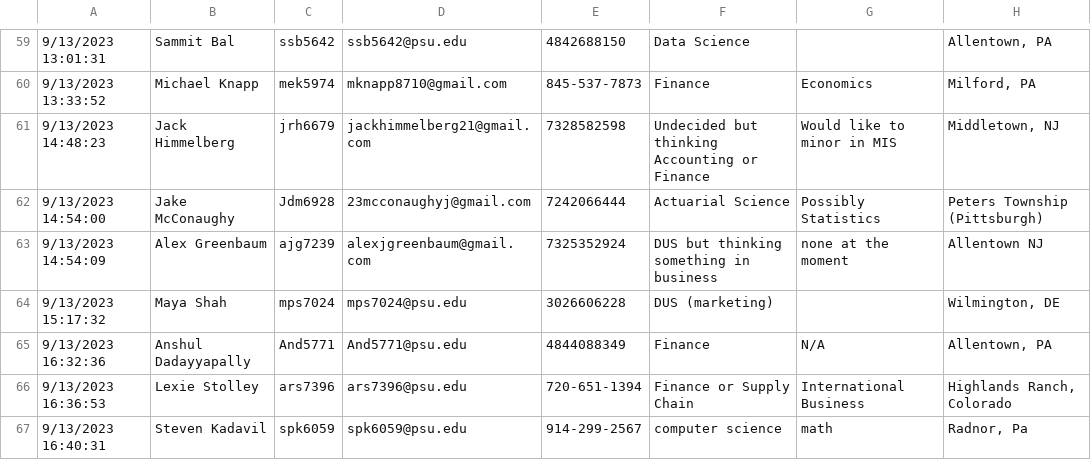
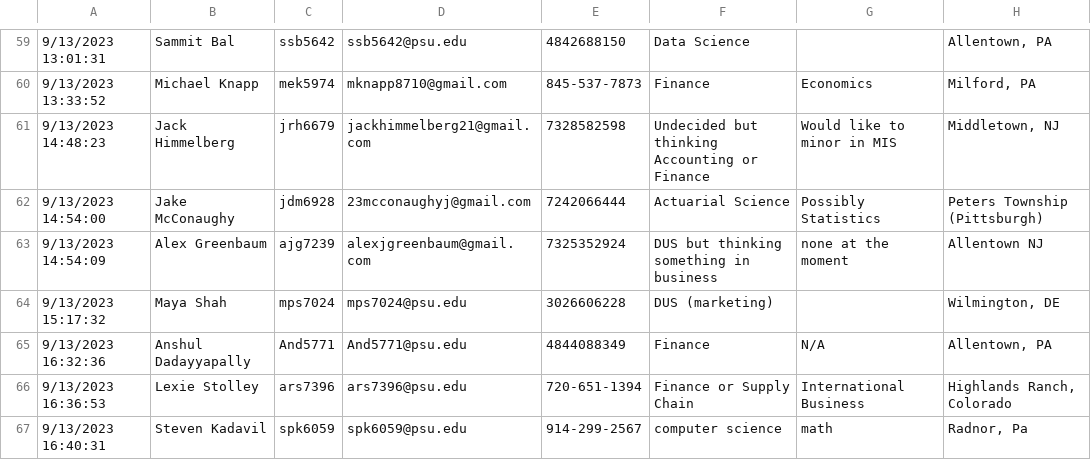
Before and after one commit to CalebMowery04/Rush-Database, a CSV file: real_data/rush_profile.csv, drawn as a sheet; only a part is shown, gaps mark what is left out; the diff names each change by its address in the sheet, - before the commit and + after, or states it on an @@ line.

```diff
--- a/real_data/rush_profile.csv
+++ b/real_data/rush_profile.csv
-C62: Jdm6928
+C62: jdm6928
```
Also changed, not shown: real_data/cut.csv, real_data/cut_info_2.csv, 3 other files.
